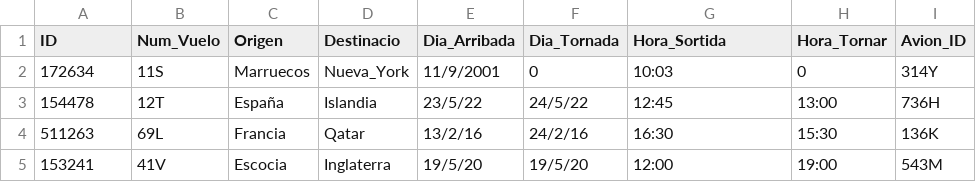
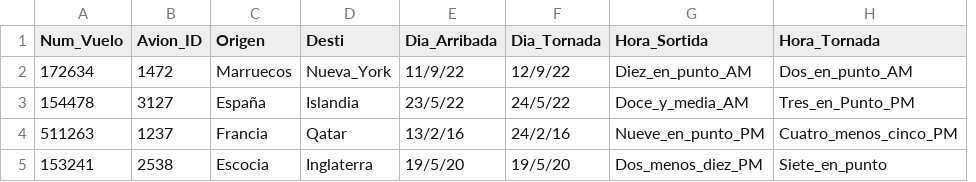
Before and after one commit to SergiMartin06/UD4.BBDD, a CSV file: InsertsEx6_Vuelo.csv, drawn as a sheet; removed rows and columns are numbered as before the commit, all else as after; the diff names each change by its address in the sheet, - before the commit and + after, or states it on an @@ line.

```diff
--- a/InsertsEx6_Vuelo.csv
+++ b/InsertsEx6_Vuelo.csv
-column B (Num_Vuelo), rows 2-5: 11S | 12T | 69L | 41V
+column B (Avion_ID), rows 2-5: 1472 | 3127 | 1237 | 2538
-column H (Hora_Tornar), rows 2-5: 0 | 13:00 | 15:30 | 19:00
-column I (Avion_ID), rows 2-5: 314Y | 736H | 136K | 543M
+column H (Hora_Tornada), rows 2-5: Dos_en_punto_AM | Tres_en_Punto_PM | Cuatro_menos_cinco_PM | Siete_en_punto
-A1: ID
+A1: Num_Vuelo
-D1: Destinacio
+D1: Desti
-E2 (Dia_Arribada): 11/9/2001
+E2 (Dia_Arribada): 11/9/22
-F2 (Dia_Tornada): 0
+F2 (Dia_Tornada): 12/9/22
-G2 (Hora_Sortida): 10:03
+G2 (Hora_Sortida): Diez_en_punto_AM
-G3 (Hora_Sortida): 12:45
+G3 (Hora_Sortida): Doce_y_media_AM
-G4 (Hora_Sortida): 16:30
+G4 (Hora_Sortida): Nueve_en_punto_PM
-G5 (Hora_Sortida): 12:00
+G5 (Hora_Sortida): Dos_menos_diez_PM
```
Also changed, not shown: 5 other files.
